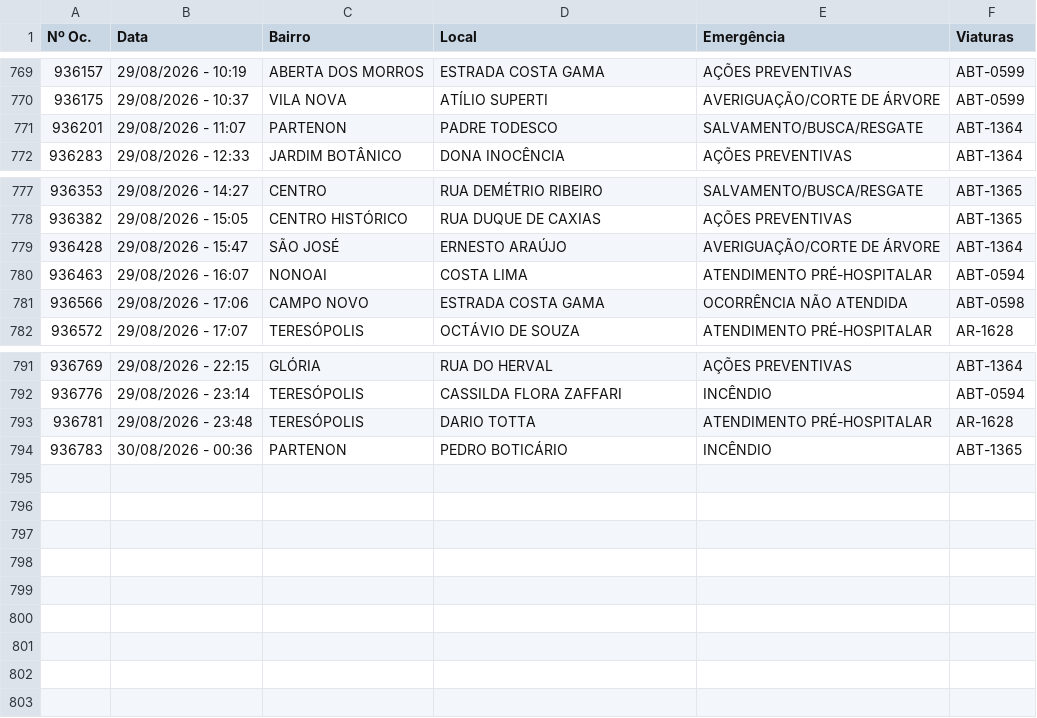
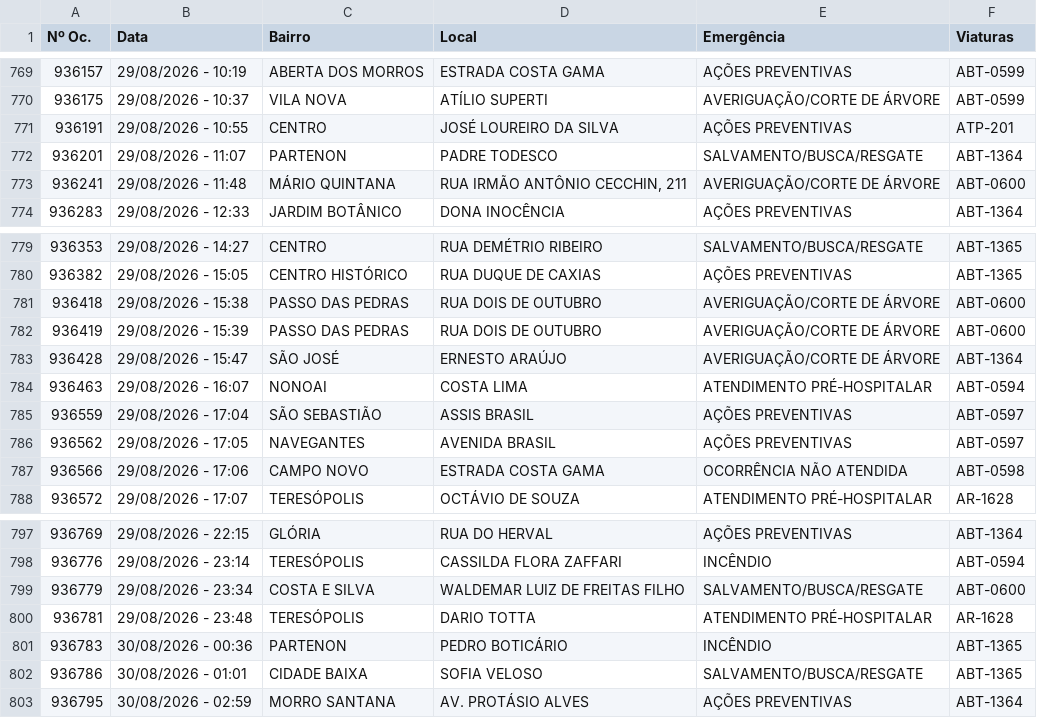
Before and after one commit to ciabm-1bbm/site, a CSV file: dados/PAINEL_MES_ATUAL.csv, drawn as a sheet; only a part is shown, gaps mark what is left out.

```diff
--- a/dados/PAINEL_MES_ATUAL.csv
+++ b/dados/PAINEL_MES_ATUAL.csv
@@ -770,3 +770,5 @@ Nº Oc.,Data,Bairro,Local,Emergência,Viaturas
 936175,29/08/2026 - 10:37,VILA NOVA,ATÍLIO SUPERTI,AVERIGUAÇÃO/CORTE DE ÁRVORE,ABT-0599
+936191,29/08/2026 - 10:55,CENTRO,JOSÉ LOUREIRO DA SILVA,AÇÕES PREVENTIVAS,ATP-201
 936201,29/08/2026 - 11:07,PARTENON,PADRE TODESCO,SALVAMENTO/BUSCA/RESGATE,ABT-1364
+936241,29/08/2026 - 11:48,MÁRIO QUINTANA,"RUA IRMÃO ANTÔNIO CECCHIN, 211",AVERIGUAÇÃO/CORTE DE ÁRVORE,ABT-0600
 936283,29/08/2026 - 12:33,JARDIM BOTÂNICO,DONA INOCÊNCIA,AÇÕES PREVENTIVAS,ABT-1364
@@ -778,4 +780,8 @@ Nº Oc.,Data,Bairro,Local,Emergência,Viaturas
 936382,29/08/2026 - 15:05,CENTRO HISTÓRICO,RUA DUQUE DE CAXIAS,AÇÕES PREVENTIVAS,ABT-1365
+936418,29/08/2026 - 15:38,PASSO DAS PEDRAS,RUA DOIS DE OUTUBRO,AVERIGUAÇÃO/CORTE DE ÁRVORE,ABT-0600
+936419,29/08/2026 - 15:39,PASSO DAS PEDRAS,RUA DOIS DE OUTUBRO,AVERIGUAÇÃO/CORTE DE ÁRVORE,ABT-0600
 936428,29/08/2026 - 15:47,SÃO JOSÉ,ERNESTO ARAÚJO,AVERIGUAÇÃO/CORTE DE ÁRVORE,ABT-1364
 936463,29/08/2026 - 16:07,NONOAI,COSTA LIMA,ATENDIMENTO PRÉ-HOSPITALAR,ABT-0594
+936559,29/08/2026 - 17:04,SÃO SEBASTIÃO,ASSIS BRASIL,AÇÕES PREVENTIVAS,ABT-0597
+936562,29/08/2026 - 17:05,NAVEGANTES,AVENIDA BRASIL,AÇÕES PREVENTIVAS,ABT-0597
 936566,29/08/2026 - 17:06,CAMPO NOVO,ESTRADA COSTA GAMA,OCORRÊNCIA NÃO ATENDIDA,ABT-0598
@@ -792,3 +798,6 @@ Nº Oc.,Data,Bairro,Local,Emergência,Viaturas
 936776,29/08/2026 - 23:14,TERESÓPOLIS,CASSILDA FLORA ZAFFARI,INCÊNDIO,ABT-0594
+936779,29/08/2026 - 23:34,COSTA E SILVA,WALDEMAR LUIZ DE FREITAS FILHO,SALVAMENTO/BUSCA/RESGATE,ABT-0600
 936781,29/08/2026 - 23:48,TERESÓPOLIS,DARIO TOTTA,ATENDIMENTO PRÉ-HOSPITALAR,AR-1628
 936783,30/08/2026 - 00:36,PARTENON,PEDRO BOTICÁRIO,INCÊNDIO,ABT-1365
+936786,30/08/2026 - 01:01,CIDADE BAIXA,SOFIA VELOSO,SALVAMENTO/BUSCA/RESGATE,ABT-1365
+936795,30/08/2026 - 02:59,MORRO SANTANA,AV. PROTÁSIO ALVES,AÇÕES PREVENTIVAS,ABT-1364
```
